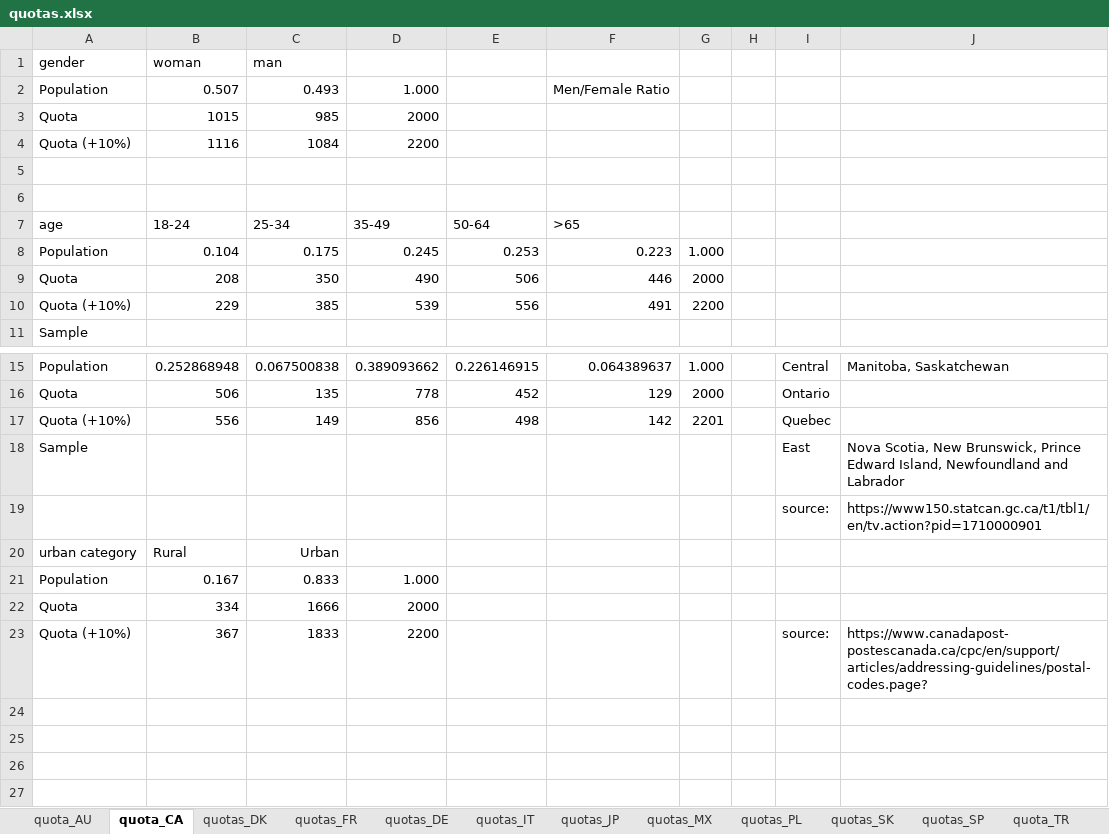
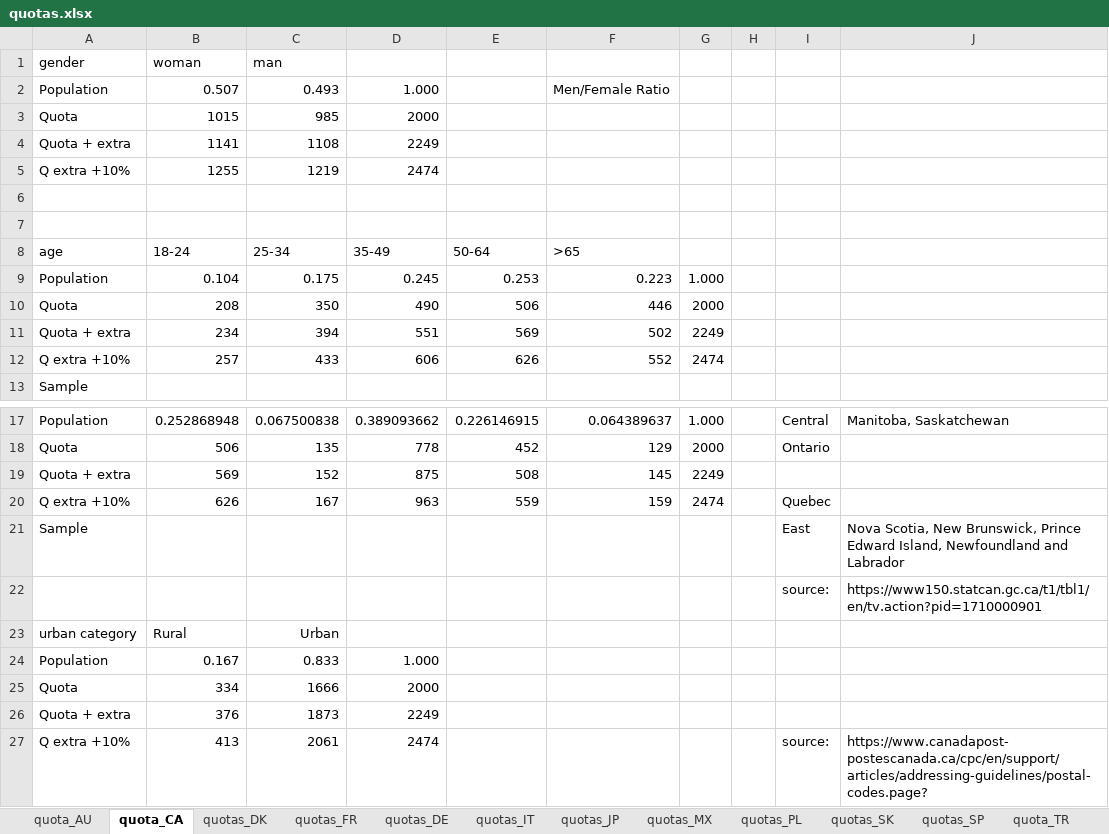
Before and after one commit to mariuslehenaff/oecd_climate, an Excel workbook: questionnaires/quotas.xlsx, sheet quota_CA, drawn as a sheet; only a part is shown, gaps mark what is left out; values as stored, in another font and other column widths than the file's, no borders; removed rows and columns are numbered as before the commit, all else as after; the diff names each change by its address in the sheet, - before the commit and + after, or states it on an @@ line.

Commit message:
quotas

```diff
--- a/questionnaires/quotas.xlsx (sheet quota_CA)
+++ b/questionnaires/quotas.xlsx (sheet quota_CA)
-row 4: Quota (+10%) | 1116 | 1084 | 2200
+row 4: Quota + extra | 1141 | 1108 | 2249
+row 5: Q extra +10% | 1255 | 1219 | 2474
-row 10: Quota (+10%) | 229 | 385 | 539 | 556 | 491 | 2200
+row 11: Quota + extra | 234 | 394 | 551 | 569 | 502 | 2249
+row 12: Q extra +10% | 257 | 433 | 606 | 626 | 552 | 2474
-row 17: Quota (+10%) | 556 | 149 | 856 | 498 | 142 | 2201 |  | Quebec
+row 19: Quota + extra | 569 | 152 | 875 | 508 | 145 | 2249
+row 20: Q extra +10% | 626 | 167 | 963 | 559 | 159 | 2474 |  | Quebec
-row 23: Quota (+10%) | 367 | 1833 | 2200 |  |  |  |  | source: | https://www.canadapost-postescanada.ca/cpc/en/support/articles/addressing-guidelines/postal-codes.page?
+row 26: Quota + extra | 376 | 1873 | 2249
+row 27: Q extra +10% | 413 | 2061 | 2474 |  |  |  |  | source: | https://www.canadapost-postescanada.ca/cpc/en/support/articles/addressing-guidelines/postal-codes.page?
```
Also changed, not shown: sheet quotas_SK, sheet quotas_IT, sheet quotas_JP, sheet quotas_SP, sheet quotas_US, sheet quotas_UK, formulas that keep their value, questionnaires/education_summary.xlsx, 1 other file.
